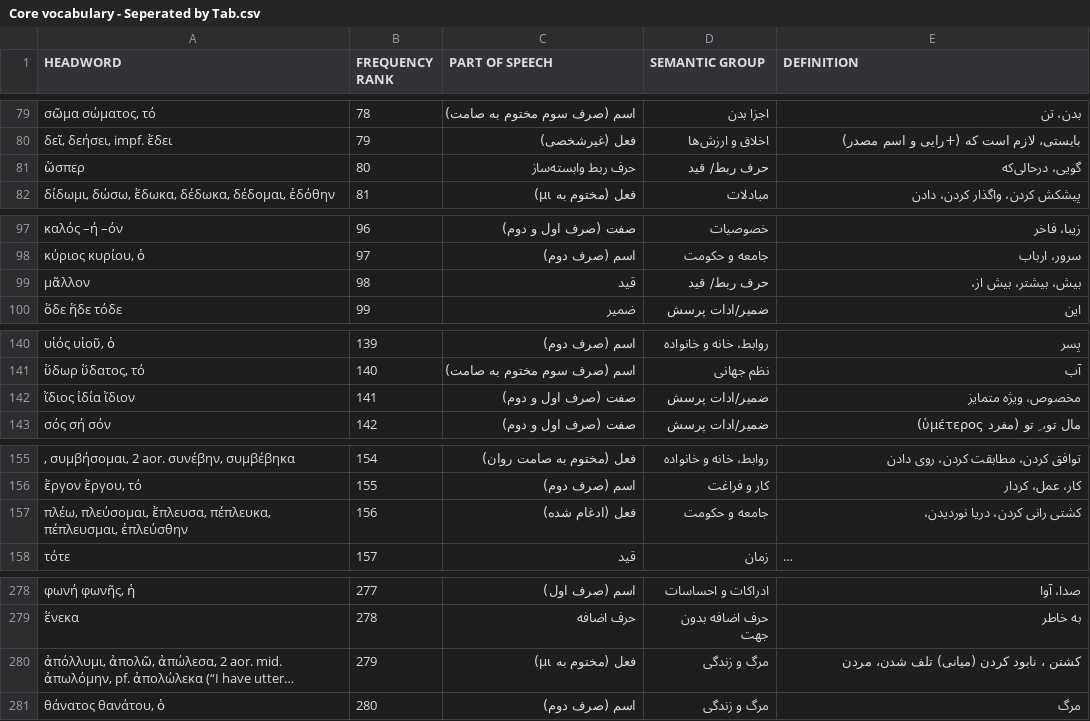
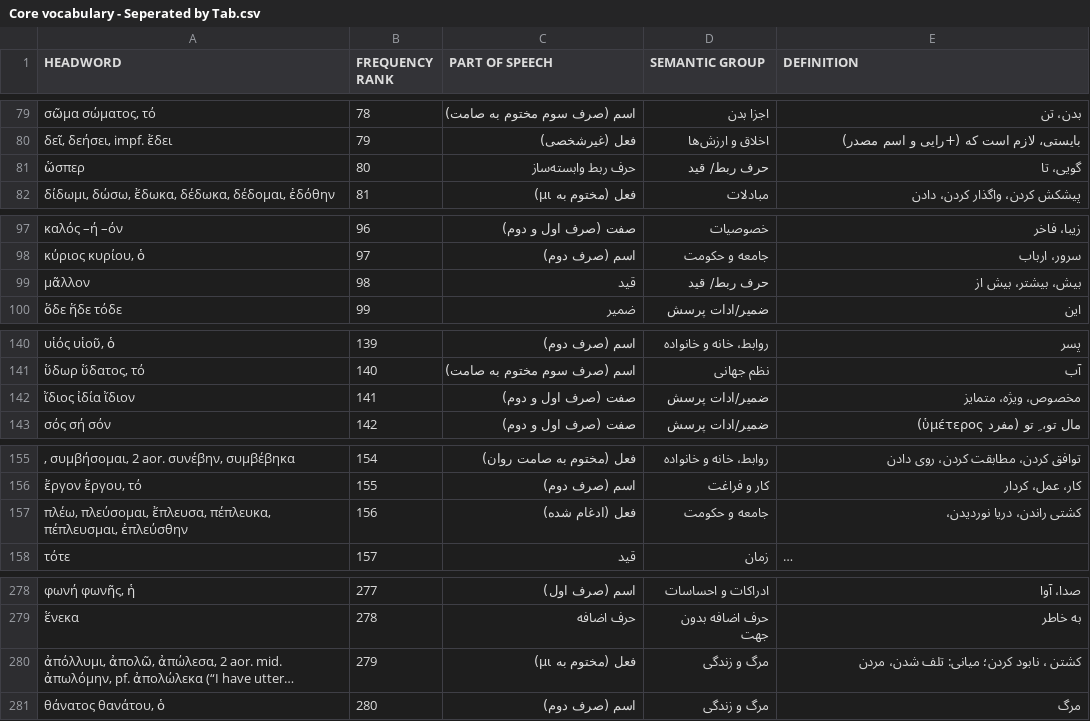
Before and after one commit to farnoosh-shamsian/Core-vocabulary-list-greek-persian, a CSV file: Core vocabulary - Seperated by Tab.csv, drawn as a sheet; only a part is shown, gaps mark what is left out; long unchanged cells end in …; the diff covers the shown part only; the diff names each change by its address in the sheet, - before the commit and + after, or states it on an @@ line.

```diff
--- a/Core vocabulary - Seperated by Tab.csv
+++ b/Core vocabulary - Seperated by Tab.csv
-E81 (DEFINITION): گویی، درحالی‌که
+E81 (DEFINITION): گویی، تا
-E99 (DEFINITION): بیش، بیشتر، بیش از،
+E99 (DEFINITION): بیش، بیشتر، بیش از
-E142 (DEFINITION): مخصوص، ویژه متمایز
+E142 (DEFINITION): مخصوص، ویژه، متمایز
-E157 (DEFINITION): کشتی رانی کردن، دریا نوردیدن،
+E157 (DEFINITION): کشتی راندن، دریا نوردیدن،
-E280 (DEFINITION): کشتن ، نابود کردن (میانی) تلف شدن، مردن
+E280 (DEFINITION): کشتن ، نابود کردن؛ میانی: تلف شدن، مردن
```
Also changed, not shown: 27 edited cells elsewhere in this file.
